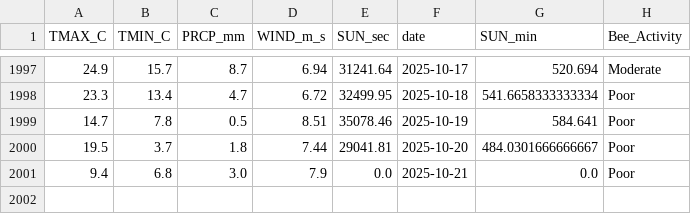
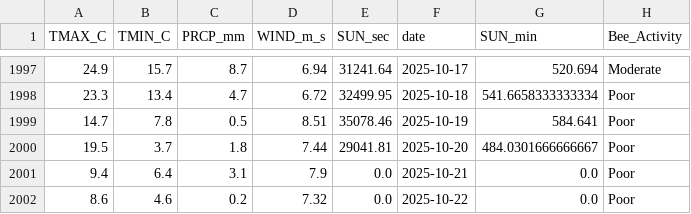
Before and after one commit to Jenifer-Qin/BeeNews, a CSV file: data/bee_history.csv, drawn as a sheet; only a part is shown, gaps mark what is left out.

Commit message:
Auto-update weather data

```diff
--- a/data/bee_history.csv
+++ b/data/bee_history.csv
@@ -2000,2 +2000,3 @@ TMAX_C,TMIN_C,PRCP_mm,WIND_m_s,SUN_sec,date,SUN_min,Bee_Activity
 19.5,3.7,1.8,7.44,29041.81,2025-10-20,484.0301666666667,Poor
-9.4,6.8,3.0,7.9,0.0,2025-10-21,0.0,Poor
+9.4,6.4,3.1,7.9,0.0,2025-10-21,0.0,Poor
+8.6,4.6,0.2,7.32,0.0,2025-10-22,0.0,Poor
```
Also changed, not shown: data/bee_forecast.csv.
